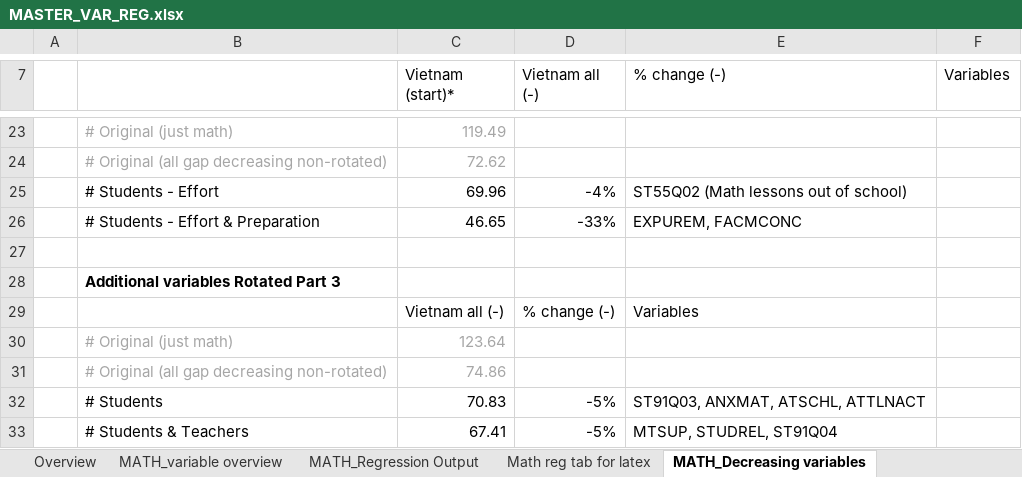
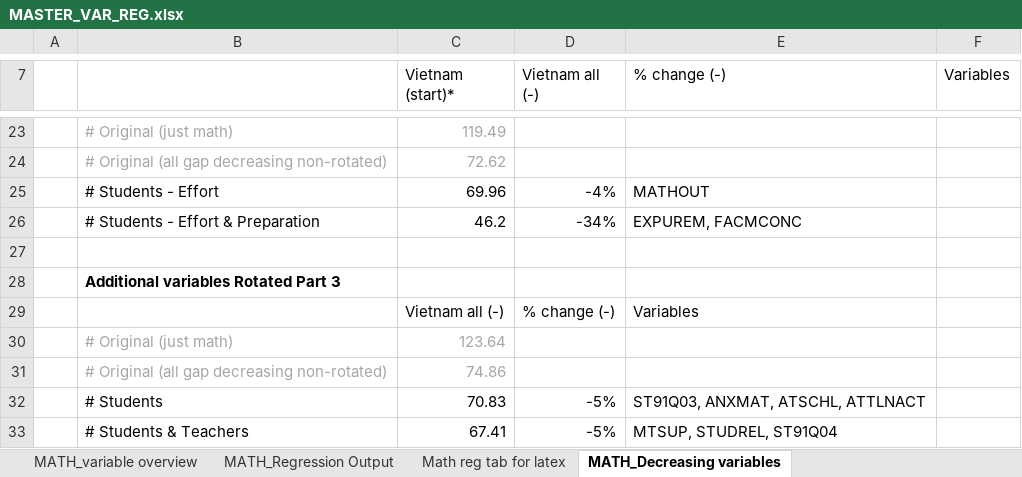
Before and after one commit to Zagamog/PISA_PAPER, an Excel workbook: Excel/MASTER_VAR_REG.xlsx, sheet MATH_Decreasing variables, drawn as a sheet; only a part is shown, gaps mark what is left out; values as stored, in another font and other column widths than the file's, no borders; the diff names each change by its address in the sheet, - before the commit and + after, or states it on an @@ line.

```diff
--- a/Excel/MASTER_VAR_REG.xlsx (sheet MATH_Decreasing variables)
+++ b/Excel/MASTER_VAR_REG.xlsx (sheet MATH_Decreasing variables)
-E25 (% change (-)): ST55Q02 (Math lessons out of school)
+E25 (% change (-)): MATHOUT
-C26 (Vietnam (start)*): 46.65
+C26 (Vietnam (start)*): 46.2
-D26 (Vietnam all (-)): -33%
+D26 (Vietnam all (-)): -34%
```
Also changed, not shown: sheet Math reg tab for latex, sheet MATH_Regression Output, sheet Overview, sheet SCIE_Decerasing Variables, sheet SCIE_variables overview, sheet READ_variables overview, 1 more sheet, other sheet tabs, formulas that keep their value, charts or pictures.
